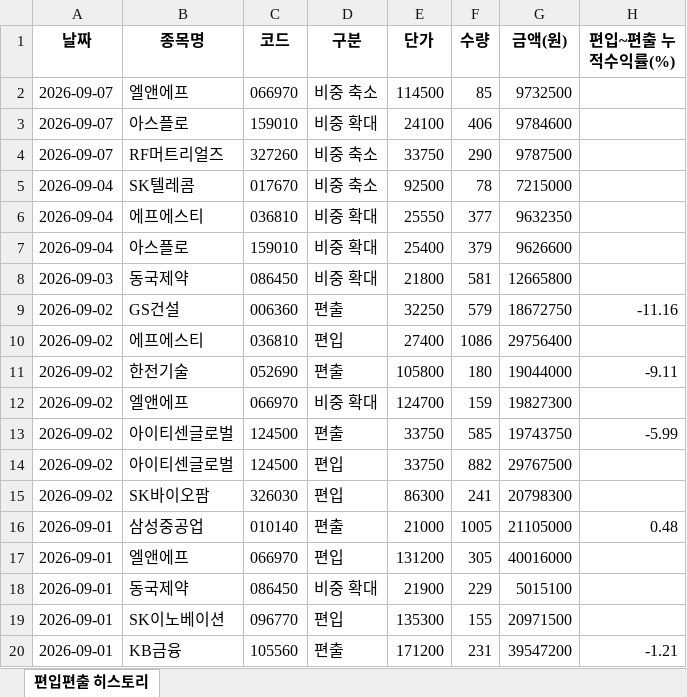
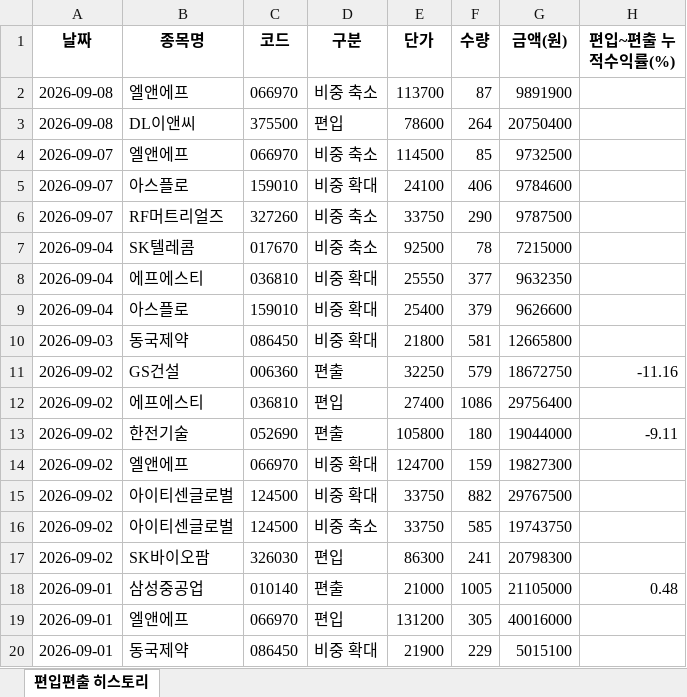
Before and after one commit to joonhakkim/liquidity-dashboard, an Excel workbook: docs/downloads/mingu_mp_history.xlsx, sheet 편입편출 히스토리, drawn as a sheet; only a part is shown; the shorter side is filled out with more unchanged rows; values as stored, in another font and other column widths than the file's, no borders; removed rows and columns are numbered as before the commit, all else as after; the diff names each change by its address in the sheet, - before the commit and + after, or states it on an @@ line.

```diff
--- a/docs/downloads/mingu_mp_history.xlsx (sheet 편입편출 히스토리)
+++ b/docs/downloads/mingu_mp_history.xlsx (sheet 편입편출 히스토리)
+row 2: 2026-09-08 | 엘앤에프 | 066970 | 비중 축소 | 113700 | 87 | 9891900
+row 3: 2026-09-08 | DL이앤씨 | 375500 | 편입 | 78600 | 264 | 20750400
-row 13: 2026-09-02 | 아이티센글로벌 | 124500 | 편출 | 33750 | 585 | 19743750 | -5.99
-D15 (구분): 편입
+D15 (구분): 비중 확대
+row 16: 2026-09-02 | 아이티센글로벌 | 124500 | 비중 축소 | 33750 | 585 | 19743750
```
Also changed, not shown: docs/downloads/kosdaq_long_short_history.xlsx, docs/downloads/kosdaq_long_short_index_history.xlsx, 10 other files.
